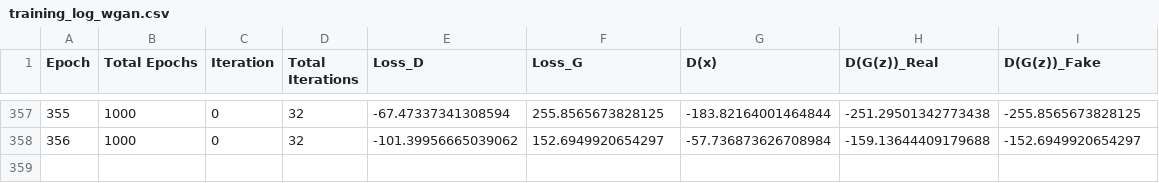
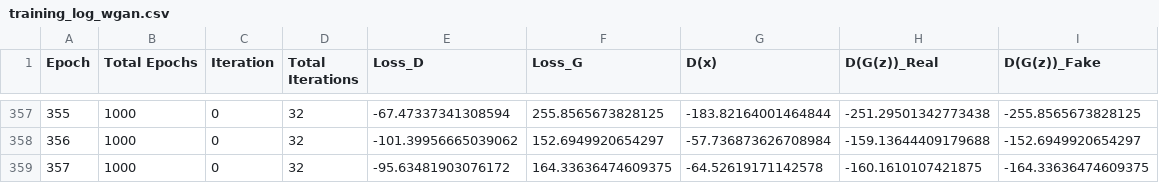
Before and after one commit to PPerezdeMadrid/ChestCT-GAN, a CSV file: Arquitecturas-de-prueba/WGAN-PyTorch/training_log_wgan.csv, drawn as a sheet; only a part is shown, gaps mark what is left out; the diff names each change by its address in the sheet, - before the commit and + after, or states it on an @@ line.

```diff
--- a/Arquitecturas-de-prueba/WGAN-PyTorch/training_log_wgan.csv
+++ b/Arquitecturas-de-prueba/WGAN-PyTorch/training_log_wgan.csv
+row 359: 357 | 1000 | 0 | 32 | -95.63481903076172 | 164.33636474609375 | -64.52619171142578 | -160.1610107421875 | -164.33636474609375
```
